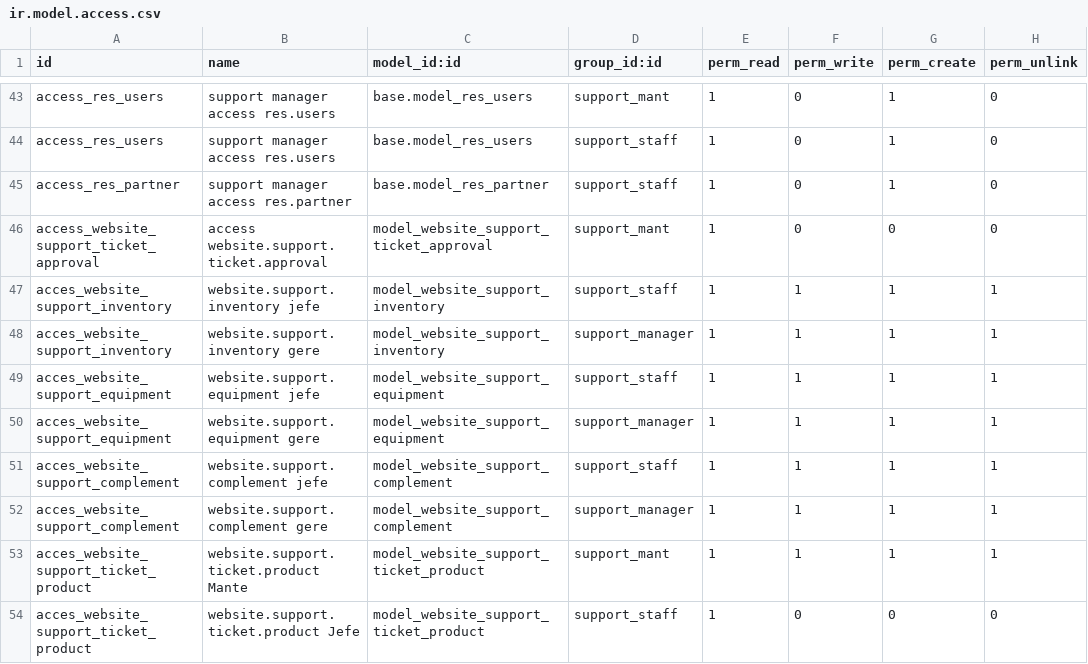
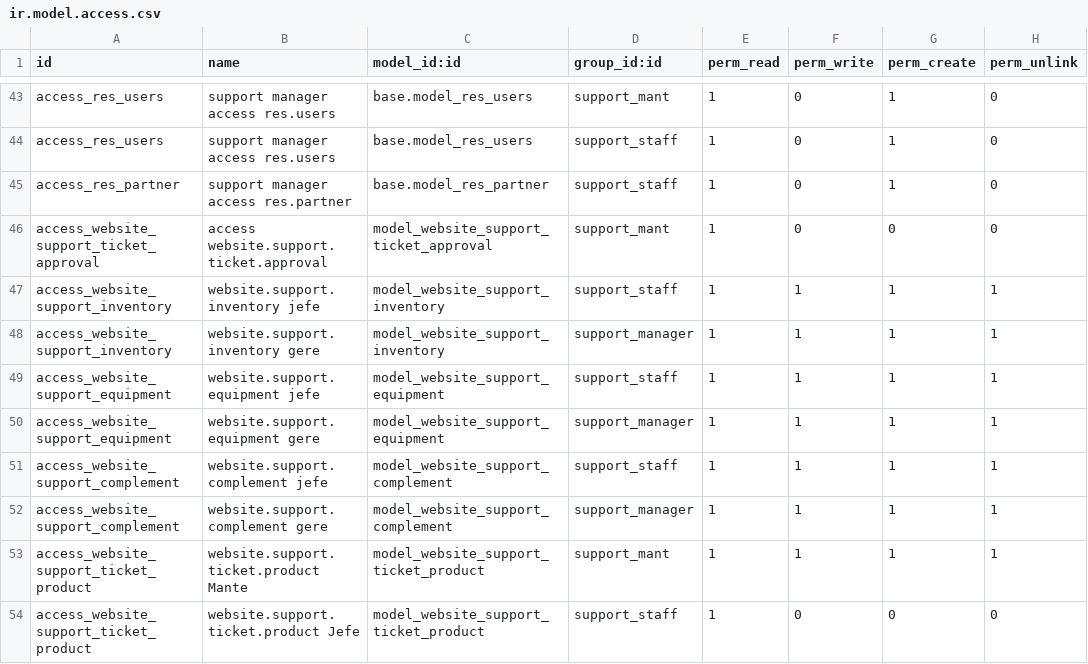
Before and after one commit to MarcoGonzalezE/Mantenimiento-Ticket, a CSV file: website_support/security/ir.model.access.csv, drawn as a sheet; only a part is shown, gaps mark what is left out.

Commit message:
Complementos

```diff
--- a/website_support/security/ir.model.access.csv
+++ b/website_support/security/ir.model.access.csv
@@ -46,9 +46,9 @@ access_res_partner,support manager access res.partner,base.model_res_partner,sup
 access_website_support_ticket_approval,access website.support.ticket.approval,model_website_support_ticket_approval,support_mant,1,0,0,0
-acces_website_support_inventory,website.support.inventory jefe,model_website_support_inventory,support_staff,1,1,1,1
-acces_website_support_inventory,website.support.inventory gere,model_website_support_inventory,support_manager,1,1,1,1
-acces_website_support_equipment,website.support.equipment jefe,model_website_support_equipment,support_staff,1,1,1,1
-acces_website_support_equipment,website.support.equipment gere,model_website_support_equipment,support_manager,1,1,1,1
-acces_website_support_complement,website.support.complement jefe,model_website_support_complement,support_staff,1,1,1,1
-acces_website_support_complement,website.support.complement gere,model_website_support_complement,support_manager,1,1,1,1
-acces_website_support_ticket_product,website.support.ticket.product Mante,model_website_support_ticket_product,support_mant,1,1,1,1
-acces_website_support_ticket_product,website.support.ticket.product Jefe,model_website_support_ticket_product,support_staff,1,0,0,0
+access_website_support_inventory,website.support.inventory jefe,model_website_support_inventory,support_staff,1,1,1,1
+access_website_support_inventory,website.support.inventory gere,model_website_support_inventory,support_manager,1,1,1,1
+access_website_support_equipment,website.support.equipment jefe,model_website_support_equipment,support_staff,1,1,1,1
+access_website_support_equipment,website.support.equipment gere,model_website_support_equipment,support_manager,1,1,1,1
+access_website_support_complement,website.support.complement jefe,model_website_support_complement,support_staff,1,1,1,1
+access_website_support_complement,website.support.complement gere,model_website_support_complement,support_manager,1,1,1,1
+access_website_support_ticket_product,website.support.ticket.product Mante,model_website_support_ticket_product,support_mant,1,1,1,1
+access_website_support_ticket_product,website.support.ticket.product Jefe,model_website_support_ticket_product,support_staff,1,0,0,0
```
Also changed, not shown: 8 other files.
